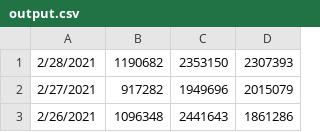
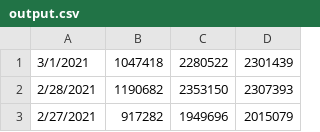
Before and after one commit to hunj/tsa-passenger-throughput, a CSV file: output.csv, drawn as a sheet; only a part is shown; the shorter side is filled out with more unchanged rows; the diff names each change by its address in the sheet, - before the commit and + after, or states it on an @@ line.

Commit message:
:octocat: Update data 03/02/2021

```diff
--- a/output.csv
+++ b/output.csv
+row 1: 3/1/2021 | 1047418 | 2280522 | 2301439
```
